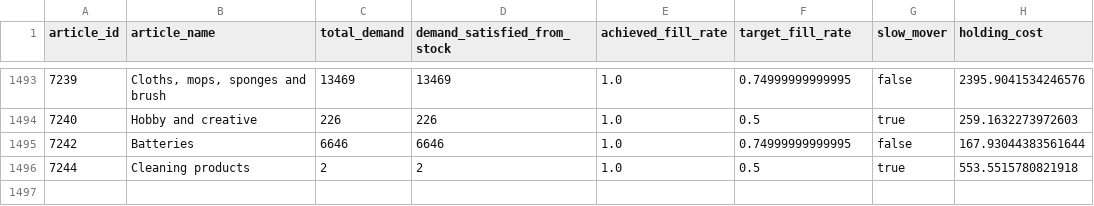
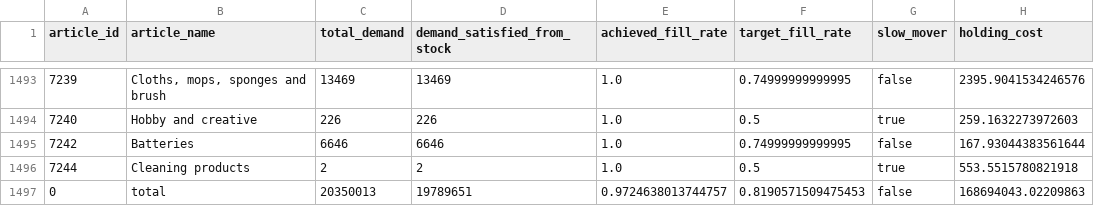
Before and after one commit to koen1859/DDAIC, a CSV file: results/results.csv, drawn as a sheet; only a part is shown, gaps mark what is left out; the diff names each change by its address in the sheet, - before the commit and + after, or states it on an @@ line.

Commit message:
Got 0.972 global fill rate using winter's trend seasona

```diff
--- a/results/results.csv
+++ b/results/results.csv
+row 1497: 0 | total | 20350013 | 19789651 | 0.9724638013744757 | 0.8190571509475453 | false | 168694043.02209863
```
Also changed, not shown: 7 other files.
